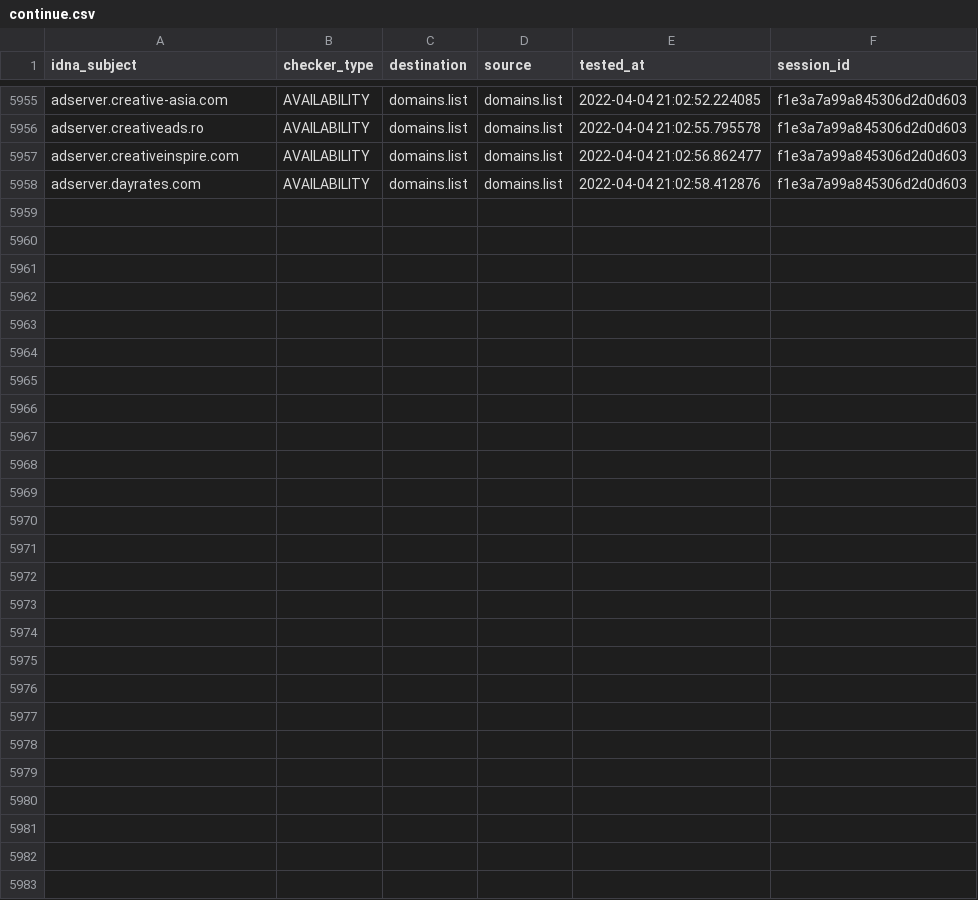
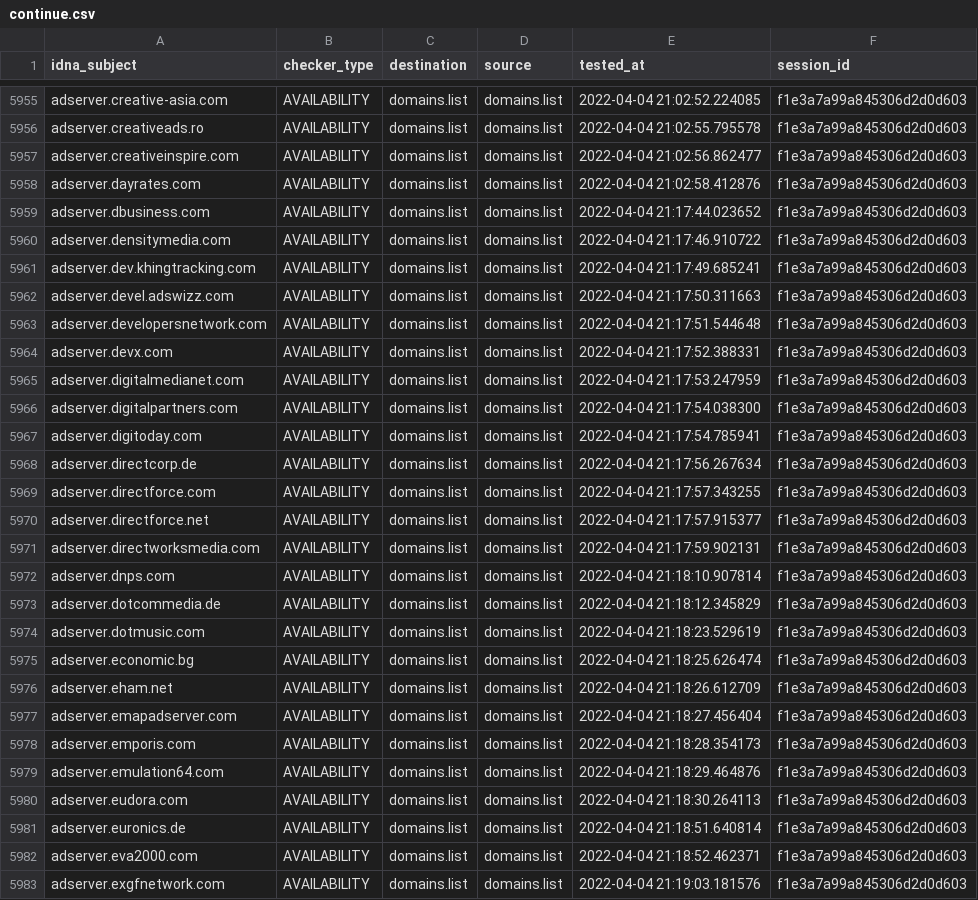
Before and after one commit to Ultimate-Hosts-Blacklist/Wiggum27_Blockers, a CSV file: output/domains.list/continue.csv, drawn as a sheet; only a part is shown, gaps mark what is left out; the diff names each change by its address in the sheet, - before the commit and + after, or states it on an @@ line.

```diff
--- a/output/domains.list/continue.csv
+++ b/output/domains.list/continue.csv
+row 5959: adserver.dbusiness.com | AVAILABILITY | domains.list | domains.list | 2022-04-04 21:17:44.023652 | f1e3a7a99a845306d2d0d603
+row 5960: adserver.densitymedia.com | AVAILABILITY | domains.list | domains.list | 2022-04-04 21:17:46.910722 | f1e3a7a99a845306d2d0d603
+row 5961: adserver.dev.khingtracking.com | AVAILABILITY | domains.list | domains.list | 2022-04-04 21:17:49.685241 | f1e3a7a99a845306d2d0d603
+row 5962: adserver.devel.adswizz.com | AVAILABILITY | domains.list | domains.list | 2022-04-04 21:17:50.311663 | f1e3a7a99a845306d2d0d603
+row 5963: adserver.developersnetwork.com | AVAILABILITY | domains.list | domains.list | 2022-04-04 21:17:51.544648 | f1e3a7a99a845306d2d0d603
+row 5964: adserver.devx.com | AVAILABILITY | domains.list | domains.list | 2022-04-04 21:17:52.388331 | f1e3a7a99a845306d2d0d603
+row 5965: adserver.digitalmedianet.com | AVAILABILITY | domains.list | domains.list | 2022-04-04 21:17:53.247959 | f1e3a7a99a845306d2d0d603
+row 5966: adserver.digitalpartners.com | AVAILABILITY | domains.list | domains.list | 2022-04-04 21:17:54.038300 | f1e3a7a99a845306d2d0d603
+row 5967: adserver.digitoday.com | AVAILABILITY | domains.list | domains.list | 2022-04-04 21:17:54.785941 | f1e3a7a99a845306d2d0d603
+row 5968: adserver.directcorp.de | AVAILABILITY | domains.list | domains.list | 2022-04-04 21:17:56.267634 | f1e3a7a99a845306d2d0d603
+row 5969: adserver.directforce.com | AVAILABILITY | domains.list | domains.list | 2022-04-04 21:17:57.343255 | f1e3a7a99a845306d2d0d603
+row 5970: adserver.directforce.net | AVAILABILITY | domains.list | domains.list | 2022-04-04 21:17:57.915377 | f1e3a7a99a845306d2d0d603
+row 5971: adserver.directworksmedia.com | AVAILABILITY | domains.list | domains.list | 2022-04-04 21:17:59.902131 | f1e3a7a99a845306d2d0d603
+row 5972: adserver.dnps.com | AVAILABILITY | domains.list | domains.list | 2022-04-04 21:18:10.907814 | f1e3a7a99a845306d2d0d603
+row 5973: adserver.dotcommedia.de | AVAILABILITY | domains.list | domains.list | 2022-04-04 21:18:12.345829 | f1e3a7a99a845306d2d0d603
+row 5974: adserver.dotmusic.com | AVAILABILITY | domains.list | domains.list | 2022-04-04 21:18:23.529619 | f1e3a7a99a845306d2d0d603
+row 5975: adserver.economic.bg | AVAILABILITY | domains.list | domains.list | 2022-04-04 21:18:25.626474 | f1e3a7a99a845306d2d0d603
+row 5976: adserver.eham.net | AVAILABILITY | domains.list | domains.list | 2022-04-04 21:18:26.612709 | f1e3a7a99a845306d2d0d603
+row 5977: adserver.emapadserver.com | AVAILABILITY | domains.list | domains.list | 2022-04-04 21:18:27.456404 | f1e3a7a99a845306d2d0d603
+row 5978: adserver.emporis.com | AVAILABILITY | domains.list | domains.list | 2022-04-04 21:18:28.354173 | f1e3a7a99a845306d2d0d603
+row 5979: adserver.emulation64.com | AVAILABILITY | domains.list | domains.list | 2022-04-04 21:18:29.464876 | f1e3a7a99a845306d2d0d603
+row 5980: adserver.eudora.com | AVAILABILITY | domains.list | domains.list | 2022-04-04 21:18:30.264113 | f1e3a7a99a845306d2d0d603
+row 5981: adserver.euronics.de | AVAILABILITY | domains.list | domains.list | 2022-04-04 21:18:51.640814 | f1e3a7a99a845306d2d0d603
+row 5982: adserver.eva2000.com | AVAILABILITY | domains.list | domains.list | 2022-04-04 21:18:52.462371 | f1e3a7a99a845306d2d0d603
+row 5983: adserver.exgfnetwork.com | AVAILABILITY | domains.list | domains.list | 2022-04-04 21:19:03.181576 | f1e3a7a99a845306d2d0d603
```
Also changed, not shown: .pyfunceble/inactive.csv, 10 other files.
